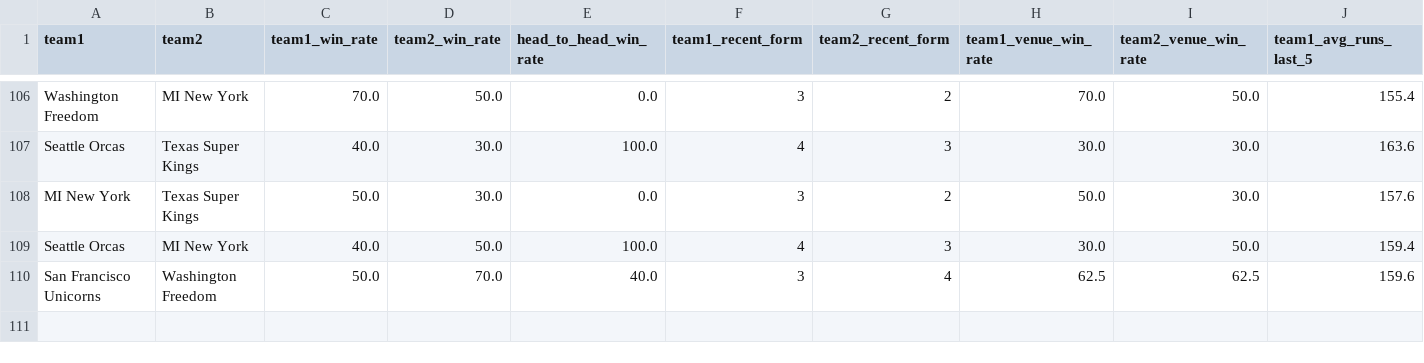
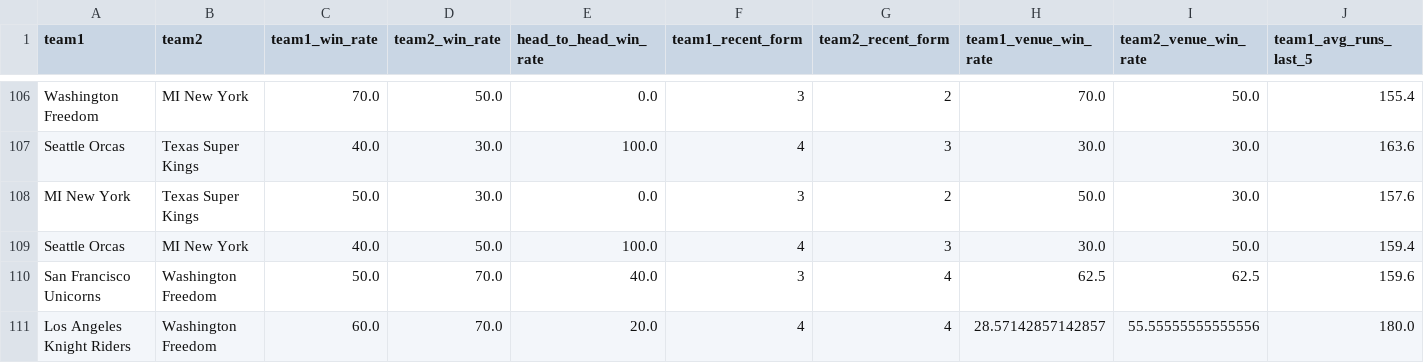
Before and after one commit to adichikate1/T20_Cricket-Predictor, a CSV file: static/data/Major league.csv, drawn as a sheet; only a part is shown, gaps mark what is left out; rows hold the shown columns only; the diff names each change by its address in the sheet, - before the commit and + after, or states it on an @@ line.

Commit message:
Added new match

```diff
--- a/static/data/Major league.csv
+++ b/static/data/Major league.csv
+row 111: Los Angeles Knight Riders | Washington Freedom | 60.0 | 70.0 | 20.0 | 4 | 4 | 28.57142857142857 | 55.55555555555556 | 180.0
```
